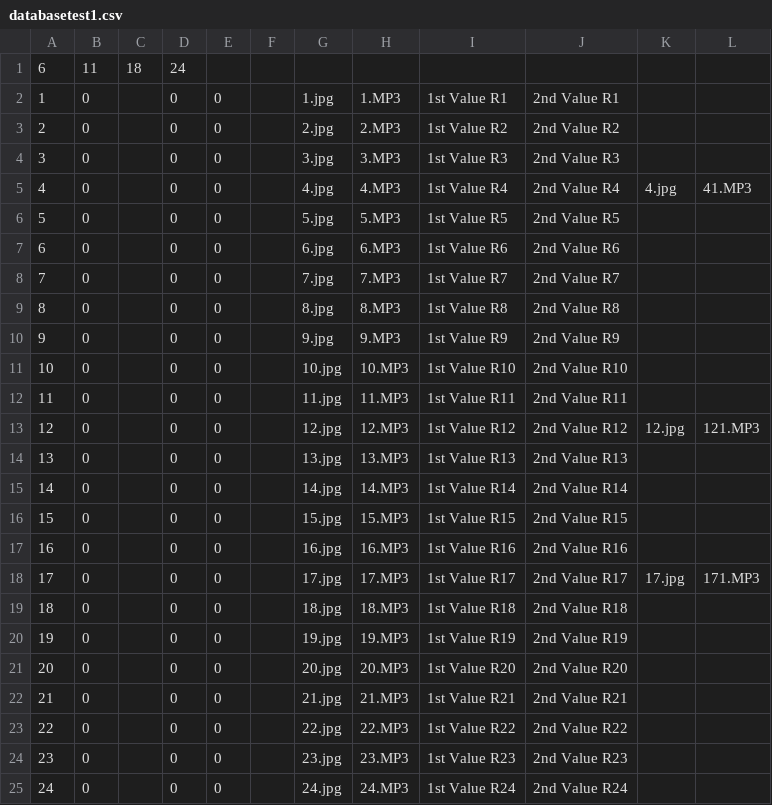
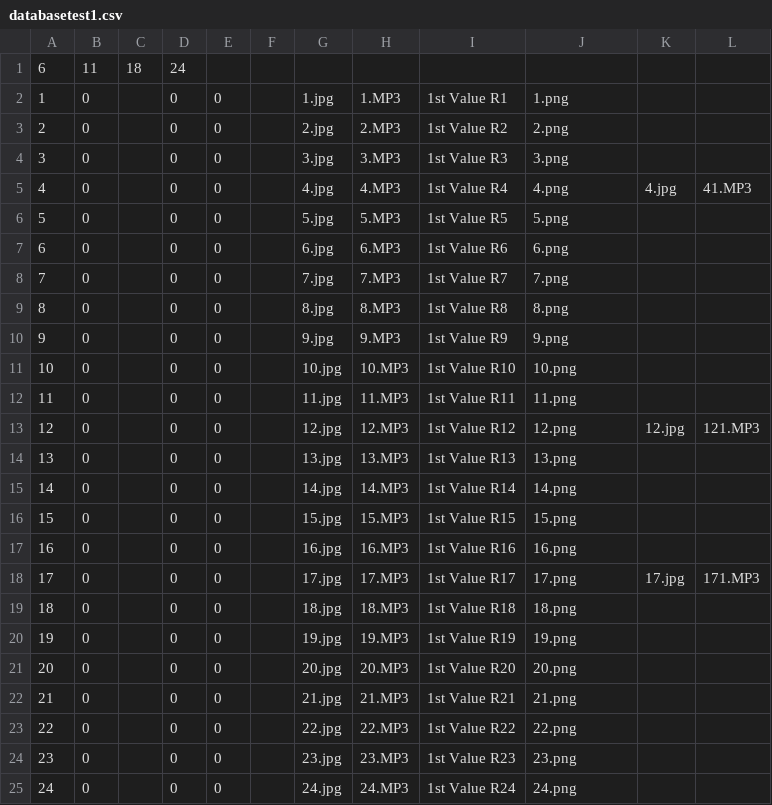
Before and after one commit to rudenkoRD/memory_game, a CSV file: assets/database/databasetest1.csv, drawn as a sheet.

```diff
--- a/assets/database/databasetest1.csv
+++ b/assets/database/databasetest1.csv
@@ -1,25 +1,25 @@
 6,11,18,24
-1,0,,0,0,,1.jpg,1.MP3,1st Value R1,2nd Value R1,,
-2,0,,0,0,,2.jpg,2.MP3,1st Value R2,2nd Value R2,,
-3,0,,0,0,,3.jpg,3.MP3,1st Value R3,2nd Value R3,,
-4,0,,0,0,,4.jpg,4.MP3,1st Value R4,2nd Value R4,4.jpg,41.MP3
-5,0,,0,0,,5.jpg,5.MP3,1st Value R5,2nd Value R5,,
-6,0,,0,0,,6.jpg,6.MP3,1st Value R6,2nd Value R6,,
-7,0,,0,0,,7.jpg,7.MP3,1st Value R7,2nd Value R7,,
-8,0,,0,0,,8.jpg,8.MP3,1st Value R8,2nd Value R8,,
-9,0,,0,0,,9.jpg,9.MP3,1st Value R9,2nd Value R9,,
-10,0,,0,0,,10.jpg,10.MP3,1st Value R10,2nd Value R10,,
-11,0,,0,0,,11.jpg,11.MP3,1st Value R11,2nd Value R11,,
-12,0,,0,0,,12.jpg,12.MP3,1st Value R12,2nd Value R12,12.jpg,121.MP3
-13,0,,0,0,,13.jpg,13.MP3,1st Value R13,2nd Value R13,,
-14,0,,0,0,,14.jpg,14.MP3,1st Value R14,2nd Value R14,,
-15,0,,0,0,,15.jpg,15.MP3,1st Value R15,2nd Value R15,,
-16,0,,0,0,,16.jpg,16.MP3,1st Value R16,2nd Value R16,,
-17,0,,0,0,,17.jpg,17.MP3,1st Value R17,2nd Value R17,17.jpg,171.MP3
-18,0,,0,0,,18.jpg,18.MP3,1st Value R18,2nd Value R18,,
-19,0,,0,0,,19.jpg,19.MP3,1st Value R19,2nd Value R19,,
-20,0,,0,0,,20.jpg,20.MP3,1st Value R20,2nd Value R20,,
-21,0,,0,0,,21.jpg,21.MP3,1st Value R21,2nd Value R21,,
-22,0,,0,0,,22.jpg,22.MP3,1st Value R22,2nd Value R22,,
-23,0,,0,0,,23.jpg,23.MP3,1st Value R23,2nd Value R23,,
-24,0,,0,0,,24.jpg,24.MP3,1st Value R24,2nd Value R24,,
+1,0,,0,0,,1.jpg,1.MP3,1st Value R1,1.png,,
+2,0,,0,0,,2.jpg,2.MP3,1st Value R2,2.png,,
+3,0,,0,0,,3.jpg,3.MP3,1st Value R3,3.png,,
+4,0,,0,0,,4.jpg,4.MP3,1st Value R4,4.png,4.jpg,41.MP3
+5,0,,0,0,,5.jpg,5.MP3,1st Value R5,5.png,,
+6,0,,0,0,,6.jpg,6.MP3,1st Value R6,6.png,,
+7,0,,0,0,,7.jpg,7.MP3,1st Value R7,7.png,,
+8,0,,0,0,,8.jpg,8.MP3,1st Value R8,8.png,,
+9,0,,0,0,,9.jpg,9.MP3,1st Value R9,9.png,,
+10,0,,0,0,,10.jpg,10.MP3,1st Value R10,10.png,,
+11,0,,0,0,,11.jpg,11.MP3,1st Value R11,11.png,,
+12,0,,0,0,,12.jpg,12.MP3,1st Value R12,12.png,12.jpg,121.MP3
+13,0,,0,0,,13.jpg,13.MP3,1st Value R13,13.png,,
+14,0,,0,0,,14.jpg,14.MP3,1st Value R14,14.png,,
+15,0,,0,0,,15.jpg,15.MP3,1st Value R15,15.png,,
+16,0,,0,0,,16.jpg,16.MP3,1st Value R16,16.png,,
+17,0,,0,0,,17.jpg,17.MP3,1st Value R17,17.png,17.jpg,171.MP3
+18,0,,0,0,,18.jpg,18.MP3,1st Value R18,18.png,,
+19,0,,0,0,,19.jpg,19.MP3,1st Value R19,19.png,,
+20,0,,0,0,,20.jpg,20.MP3,1st Value R20,20.png,,
+21,0,,0,0,,21.jpg,21.MP3,1st Value R21,21.png,,
+22,0,,0,0,,22.jpg,22.MP3,1st Value R22,22.png,,
+23,0,,0,0,,23.jpg,23.MP3,1st Value R23,23.png,,
+24,0,,0,0,,24.jpg,24.MP3,1st Value R24,24.png,,
```
Also changed, not shown: 4 other files.
